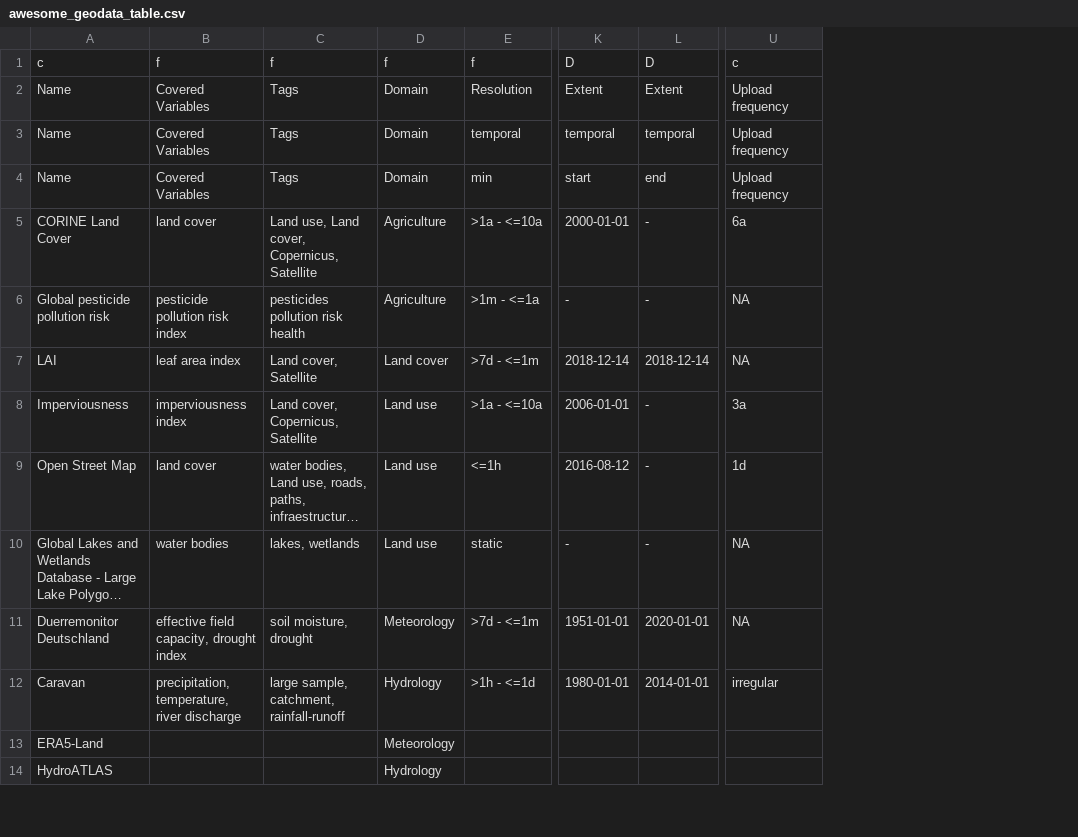
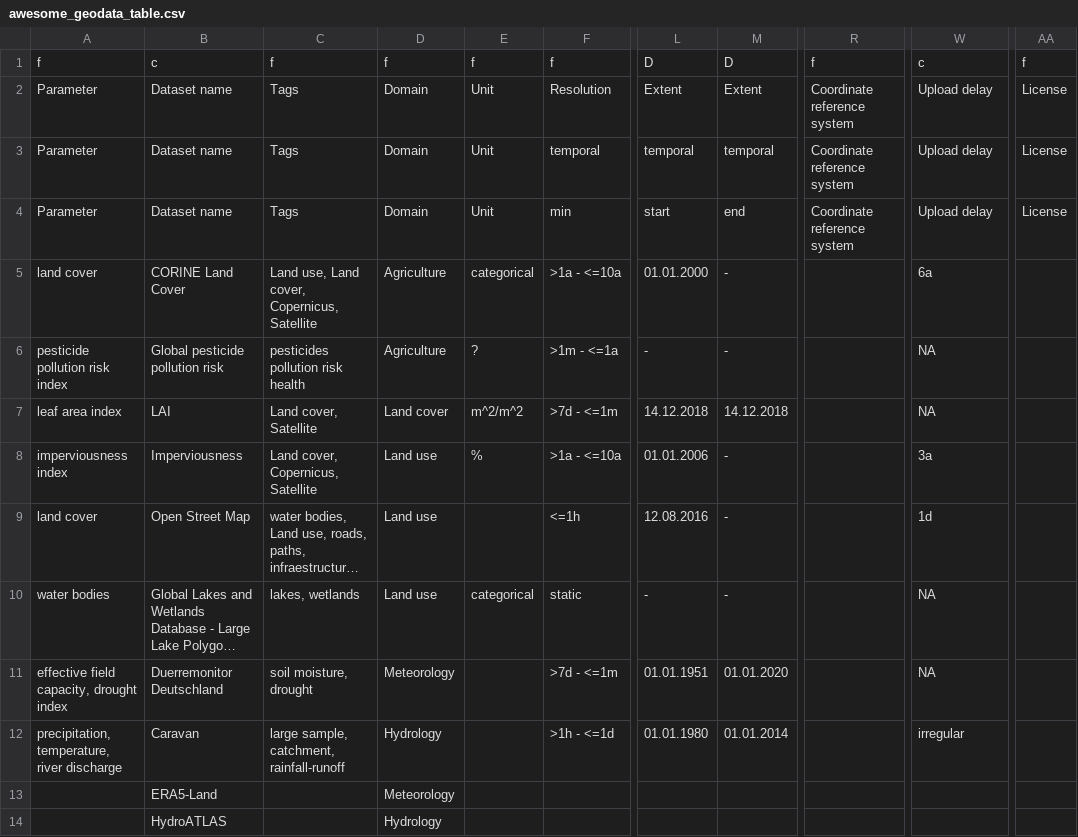
Before and after one commit to MxNl/awesome_geodata_table, a CSV file: inst/extdata/awesome_geodata_table.csv, drawn as a sheet; only a part is shown, gaps mark what is left out; long unchanged cells end in …; removed rows and columns are numbered as before the commit, all else as after; the diff names each change by its address in the sheet, - before the commit and + after, or states it on an @@ line.

Commit message:
columns added and order changed in csv; adaptions made to awesome_geodata_table_html.R due to column name change

```diff
--- a/inst/extdata/awesome_geodata_table.csv
+++ b/inst/extdata/awesome_geodata_table.csv
+column A, rows 1-12: f | Parameter | Parameter | Parameter | land cover | pesticide pollution risk index | leaf area index | imperviousness index | land cover | water bodies | effective field capacity, drought index | precipitation, temperature, river discharge
-column B, rows 1-12: f | Covered Variables | Covered Variables | Covered Variables | land cover | pesticide pollution risk index | leaf area index | imperviousness index | land cover | water bodies | effective field capacity, drought index | precipitation, temperature, river discharge
+column E, rows 1-10: f | Unit | Unit | Unit | categorical | ? | m^2/m^2 | % |  | categorical
+column R, rows 1-4: f | Coordinate reference system | Coordinate reference system | Coordinate reference system
+column AA, rows 1-4: f | License | License | License
-B2:B4: Name
+B2:B4: Dataset name
-W2:W4: Upload frequency
+W2:W4: Upload delay
-L5: 2000-01-01
+L5: 01.01.2000
-L7: 2018-12-14
+L7: 14.12.2018
-M7: 2018-12-14
+M7: 14.12.2018
-L8: 2006-01-01
+L8: 01.01.2006
-L9: 2016-08-12
+L9: 12.08.2016
-L11: 1951-01-01
+L11: 01.01.1951
-M11: 2020-01-01
+M11: 01.01.2020
-L12: 1980-01-01
+L12: 01.01.1980
-M12: 2014-01-01
+M12: 01.01.2014
```
Also changed, not shown: 2 other files.
